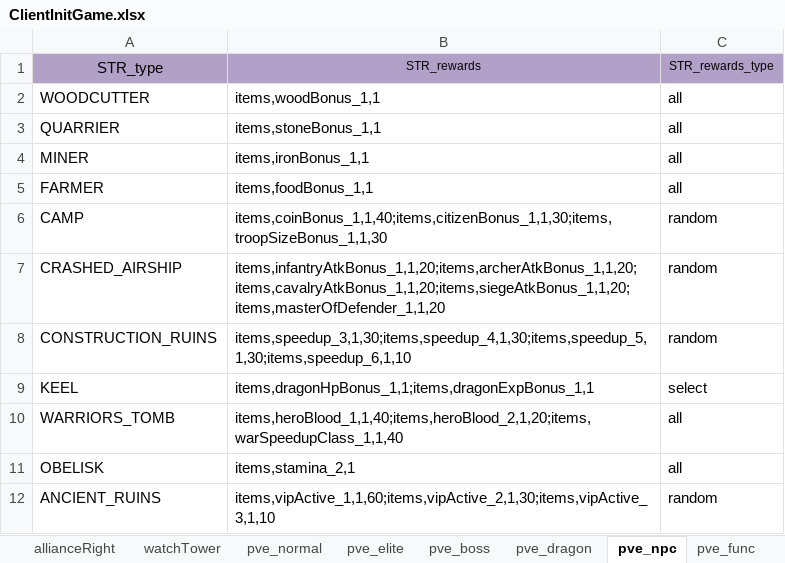
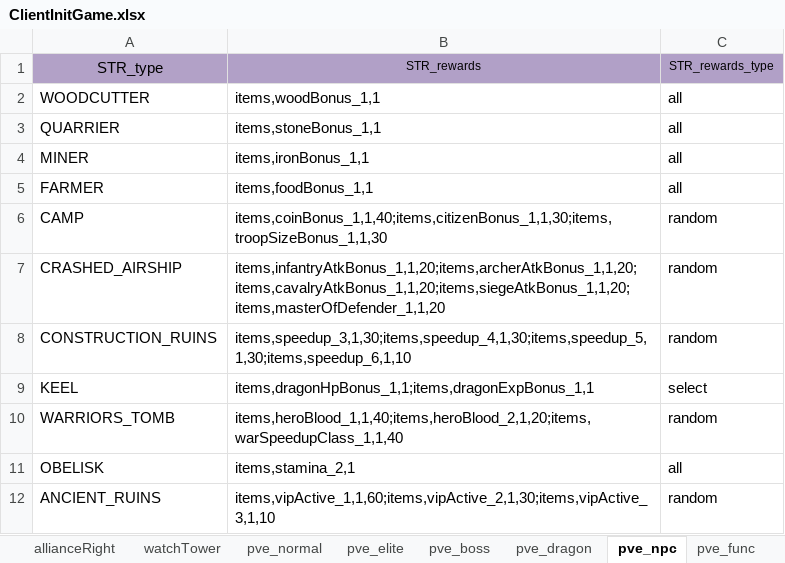
Before and after one commit to ModunZhang/kod_client, an Excel workbook: gameData/client/ClientInitGame.xlsx, sheet pve_npc, drawn as a sheet; values as stored, in another font and other column widths than the file's, no borders; the diff names each change by its address in the sheet, - before the commit and + after, or states it on an @@ line.

```diff
--- a/gameData/client/ClientInitGame.xlsx (sheet pve_npc)
+++ b/gameData/client/ClientInitGame.xlsx (sheet pve_npc)
-C10: all
+C10: random
```
Also changed, not shown: 9 other files.
